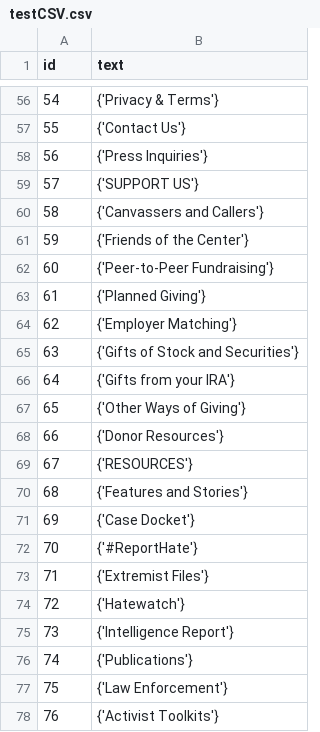
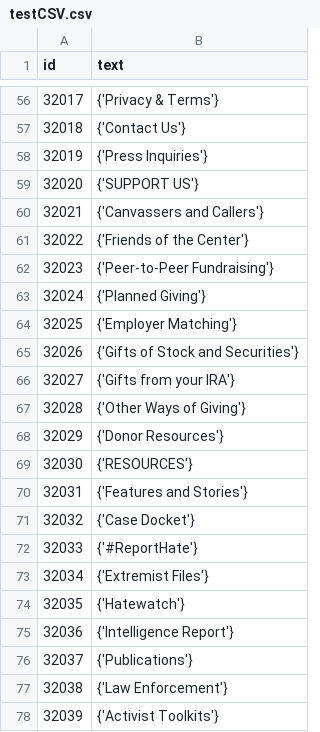
Before and after one commit to tonycui0315/FYP, a CSV file: testCSV.csv, drawn as a sheet; only a part is shown, gaps mark what is left out; the diff covers the shown part only.

```diff
--- a/testCSV.csv
+++ b/testCSV.csv
@@ -56,23 +56,23 @@ id,text
-54,{'Privacy & Terms'}
-55,{'Contact Us'}
-56,{'Press Inquiries'}
-57,{'SUPPORT US'}
-58,{'Canvassers and Callers'}
-59,{'Friends of the Center'}
-60,{'Peer-to-Peer Fundraising'}
-61,{'Planned Giving'}
-62,{'Employer Matching'}
-63,{'Gifts of Stock and Securities'}
-64,{'Gifts from your IRA'}
-65,{'Other Ways of Giving'}
-66,{'Donor Resources'}
-67,{'RESOURCES'}
-68,{'Features and Stories'}
-69,{'Case Docket'}
-70,{'#ReportHate'}
-71,{'Extremist Files'}
-72,{'Hatewatch'}
-73,{'Intelligence Report'}
-74,{'Publications'}
-75,{'Law Enforcement'}
-76,{'Activist Toolkits'}
+32017,{'Privacy & Terms'}
+32018,{'Contact Us'}
+32019,{'Press Inquiries'}
+32020,{'SUPPORT US'}
+32021,{'Canvassers and Callers'}
+32022,{'Friends of the Center'}
+32023,{'Peer-to-Peer Fundraising'}
+32024,{'Planned Giving'}
+32025,{'Employer Matching'}
+32026,{'Gifts of Stock and Securities'}
+32027,{'Gifts from your IRA'}
+32028,{'Other Ways of Giving'}
+32029,{'Donor Resources'}
+32030,{'RESOURCES'}
+32031,{'Features and Stories'}
+32032,{'Case Docket'}
+32033,{'#ReportHate'}
+32034,{'Extremist Files'}
+32035,{'Hatewatch'}
+32036,{'Intelligence Report'}
+32037,{'Publications'}
+32038,{'Law Enforcement'}
+32039,{'Activist Toolkits'}
```
Also changed, not shown: 54 edited cells elsewhere in this file, 5 other files.
